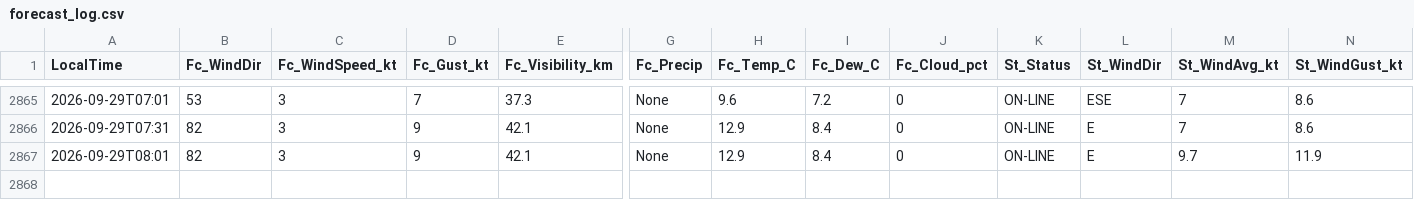
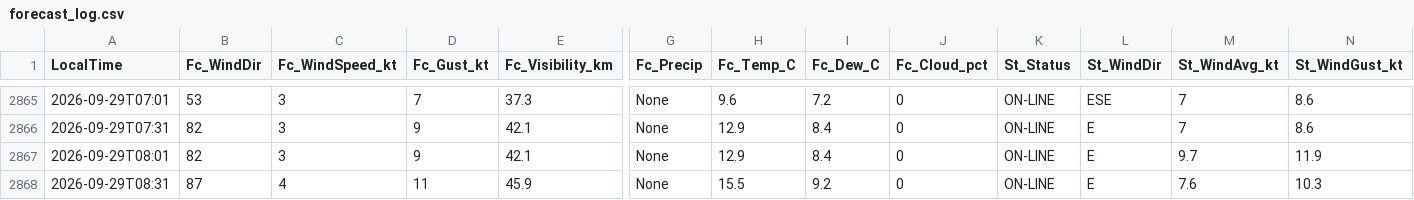
Before and after one commit to JuniorJoseph1981/FASX-Weather, a CSV file: data/forecast_log.csv, drawn as a sheet; only a part is shown, gaps mark what is left out; rows hold the shown columns only; the diff names each change by its address in the sheet, - before the commit and + after, or states it on an @@ line.

Commit message:
Log forecast 2026-09-29T08:31 (station)

```diff
--- a/data/forecast_log.csv
+++ b/data/forecast_log.csv
+row 2868: 2026-09-29T08:31 | 87 | 4 | 11 | 45.9 | None | 15.5 | 9.2 | 0 | ON-LINE | E | 7.6 | 10.3
```
